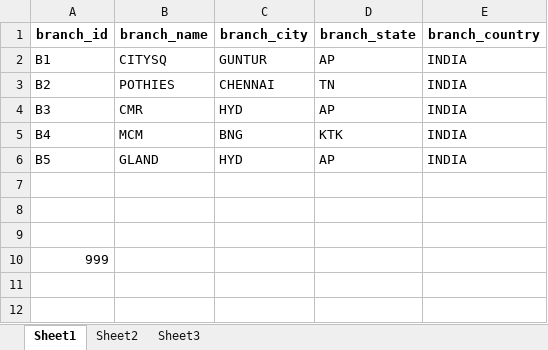
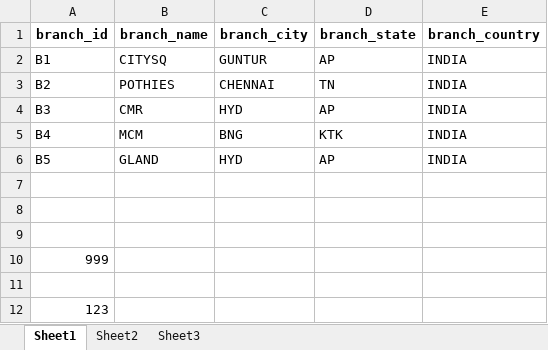
Before and after one commit to Padmaja-Inturi/Branches_C, an Excel workbook: branch.xlsx, sheet Sheet1, drawn as a sheet; values as stored, in another font and other column widths than the file's, no borders; the diff names each change by its address in the sheet, - before the commit and + after, or states it on an @@ line.

Commit message:
updated branch.xlsx

```diff
--- a/branch.xlsx (sheet Sheet1)
+++ b/branch.xlsx (sheet Sheet1)
+row 11: (empty)
+row 12: 123
```
